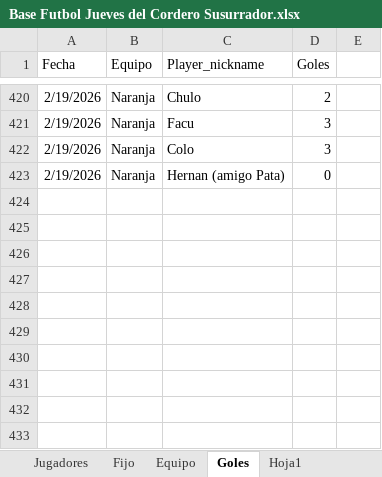
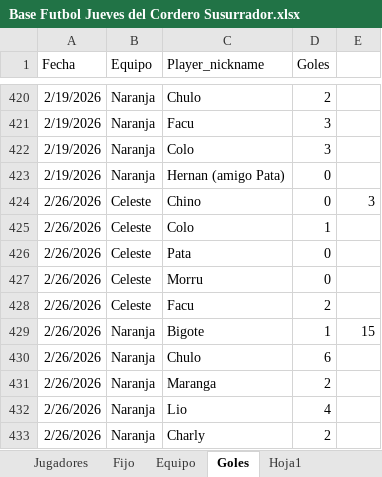
Before and after one commit to lladamartin/JuevesdelCorderoSusurrador, an Excel workbook: docs/Base Futbol Jueves del Cordero Susurrador.xlsx, sheet Goles, drawn as a sheet; only a part is shown, gaps mark what is left out; values as stored, in another font and other column widths than the file's, no borders; the diff names each change by its address in the sheet, - before the commit and + after, or states it on an @@ line.

```diff
--- a/docs/Base Futbol Jueves del Cordero Susurrador.xlsx (sheet Goles)
+++ b/docs/Base Futbol Jueves del Cordero Susurrador.xlsx (sheet Goles)
+row 424: 2/26/2026 | Celeste | Chino | 0 | 3
+row 425: 2/26/2026 | Celeste | Colo | 1
+row 426: 2/26/2026 | Celeste | Pata | 0
+row 427: 2/26/2026 | Celeste | Morru | 0
+row 428: 2/26/2026 | Celeste | Facu | 2
+row 429: 2/26/2026 | Naranja | Bigote | 1 | 15
+row 430: 2/26/2026 | Naranja | Chulo | 6
+row 431: 2/26/2026 | Naranja | Maranga | 2
+row 432: 2/26/2026 | Naranja | Lio | 4
+row 433: 2/26/2026 | Naranja | Charly | 2
```
Also changed, not shown: sheet Fijo, 1 other file.
